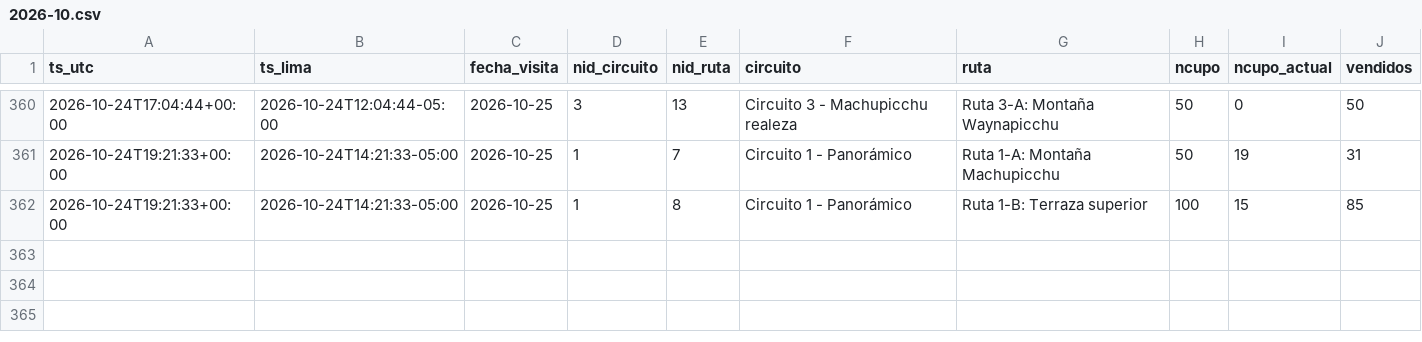
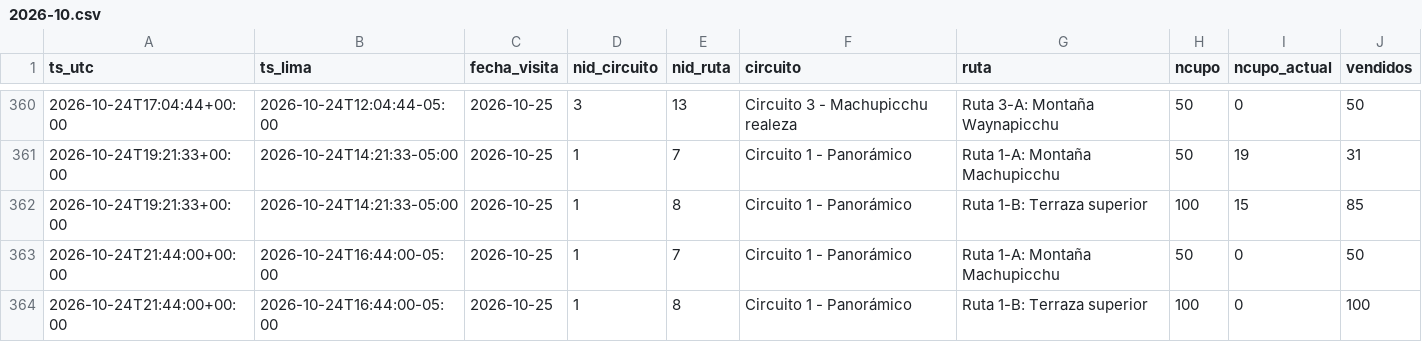
Before and after one commit to kofikid4/machupicchu-live-tracker, a CSV file: data/observations/2026-10.csv, drawn as a sheet; only a part is shown, gaps mark what is left out.

```diff
--- a/data/observations/2026-10.csv
+++ b/data/observations/2026-10.csv
@@ -362 +362,3 @@ ts_utc,ts_lima,fecha_visita,nid_circuito,nid_ruta,circuito,ruta,ncupo,ncupo_actu
 2026-10-24T19:21:33+00:00,2026-10-24T14:21:33-05:00,2026-10-25,1,8,Circuito 1 - Panorámico,Ruta 1-B: Terraza superior,100,15,85
+2026-10-24T21:44:00+00:00,2026-10-24T16:44:00-05:00,2026-10-25,1,7,Circuito 1 - Panorámico,Ruta 1-A: Montaña Machupicchu,50,0,50
+2026-10-24T21:44:00+00:00,2026-10-24T16:44:00-05:00,2026-10-25,1,8,Circuito 1 - Panorámico,Ruta 1-B: Terraza superior,100,0,100
```
Also changed, not shown: data/runs.csv, 2 other files.
